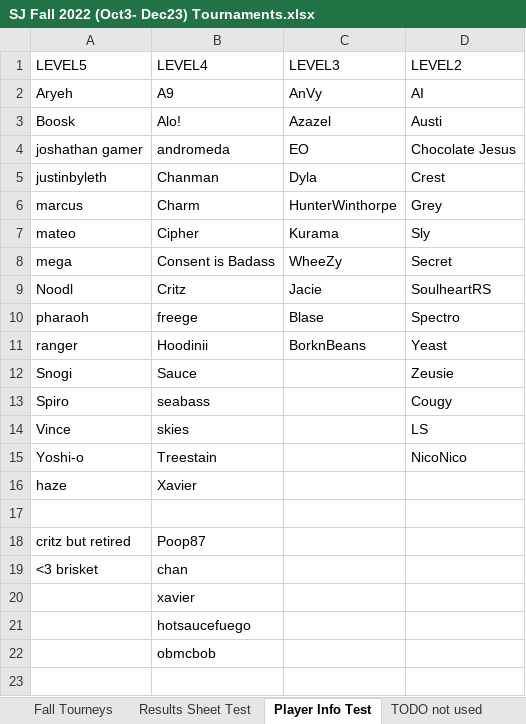
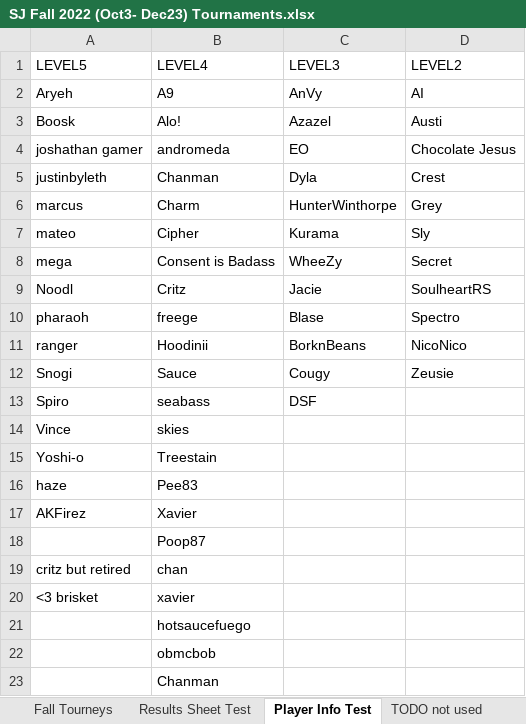
Before and after one commit to Austi3/SJSL_repo, an Excel workbook: SJ Fall 2022 (Oct3- Dec23) Tournaments.xlsx, sheet Player Info Test, drawn as a sheet; values as stored, in another font and other column widths than the file's, no borders; removed rows and columns are numbered as before the commit, all else as after; the diff names each change by its address in the sheet, - before the commit and + after, or states it on an @@ line.

```diff
--- a/SJ Fall 2022 (Oct3- Dec23) Tournaments.xlsx (sheet Player Info Test)
+++ b/SJ Fall 2022 (Oct3- Dec23) Tournaments.xlsx (sheet Player Info Test)
-D11 (LEVEL2): Yeast
+D11 (LEVEL2): NicoNico
-C12 (LEVEL3): (empty)
+C12 (LEVEL3): Cougy
-C13 (LEVEL3): (empty)
+C13 (LEVEL3): DSF
-D13 (LEVEL2): Cougy
+D13 (LEVEL2): (empty)
-D14 (LEVEL2): LS
+D14 (LEVEL2): (empty)
-D15 (LEVEL2): NicoNico
+D15 (LEVEL2): (empty)
-B16 (LEVEL4): Xavier
+B16 (LEVEL4): Pee83
-row 17: (empty)
+row 17: AKFirez | Xavier
+row 18:  | Poop87
-B19 (LEVEL4): Poop87
+B19 (LEVEL4): chan
-B20 (LEVEL4): chan
+B20 (LEVEL4): xavier
-row 20:  | xavier
+row 23:  | Chanman
```
Also changed, not shown: sheet Results Sheet Test, 4 other files.
